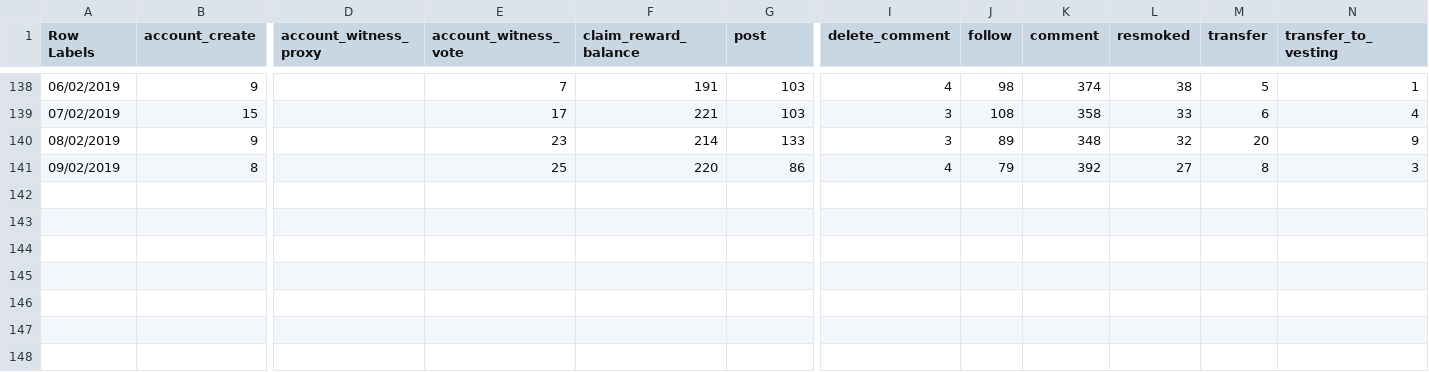
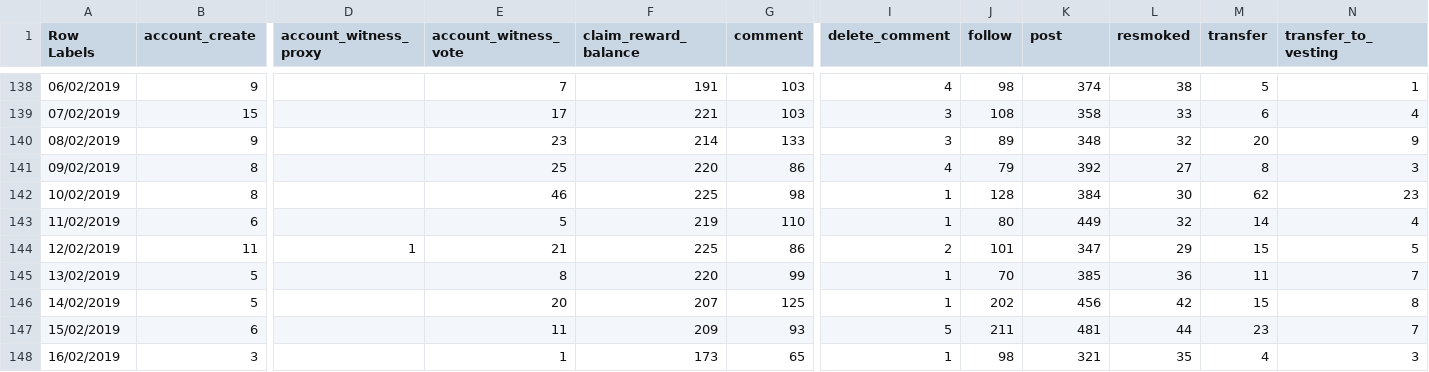
Before and after one commit to smoketerzai56/smokeio_stats, a CSV file: blockchain_total.csv, drawn as a sheet; only a part is shown, gaps mark what is left out; rows hold the shown columns only; the diff names each change by its address in the sheet, - before the commit and + after, or states it on an @@ line.

```diff
--- a/blockchain_total.csv
+++ b/blockchain_total.csv
-G1: post
+G1: comment
-K1: comment
+K1: post
+row 142: 10/02/2019 | 8 |  | 46 | 225 | 98 | 1 | 128 | 384 | 30 | 62 | 23
+row 143: 11/02/2019 | 6 |  | 5 | 219 | 110 | 1 | 80 | 449 | 32 | 14 | 4
+row 144: 12/02/2019 | 11 | 1 | 21 | 225 | 86 | 2 | 101 | 347 | 29 | 15 | 5
+row 145: 13/02/2019 | 5 |  | 8 | 220 | 99 | 1 | 70 | 385 | 36 | 11 | 7
+row 146: 14/02/2019 | 5 |  | 20 | 207 | 125 | 1 | 202 | 456 | 42 | 15 | 8
+row 147: 15/02/2019 | 6 |  | 11 | 209 | 93 | 5 | 211 | 481 | 44 | 23 | 7
+row 148: 16/02/2019 | 3 |  | 1 | 173 | 65 | 1 | 98 | 321 | 35 | 4 | 3
```
Also changed, not shown: daily_signup.csv, weekly_signup.csv, 3 other files.
